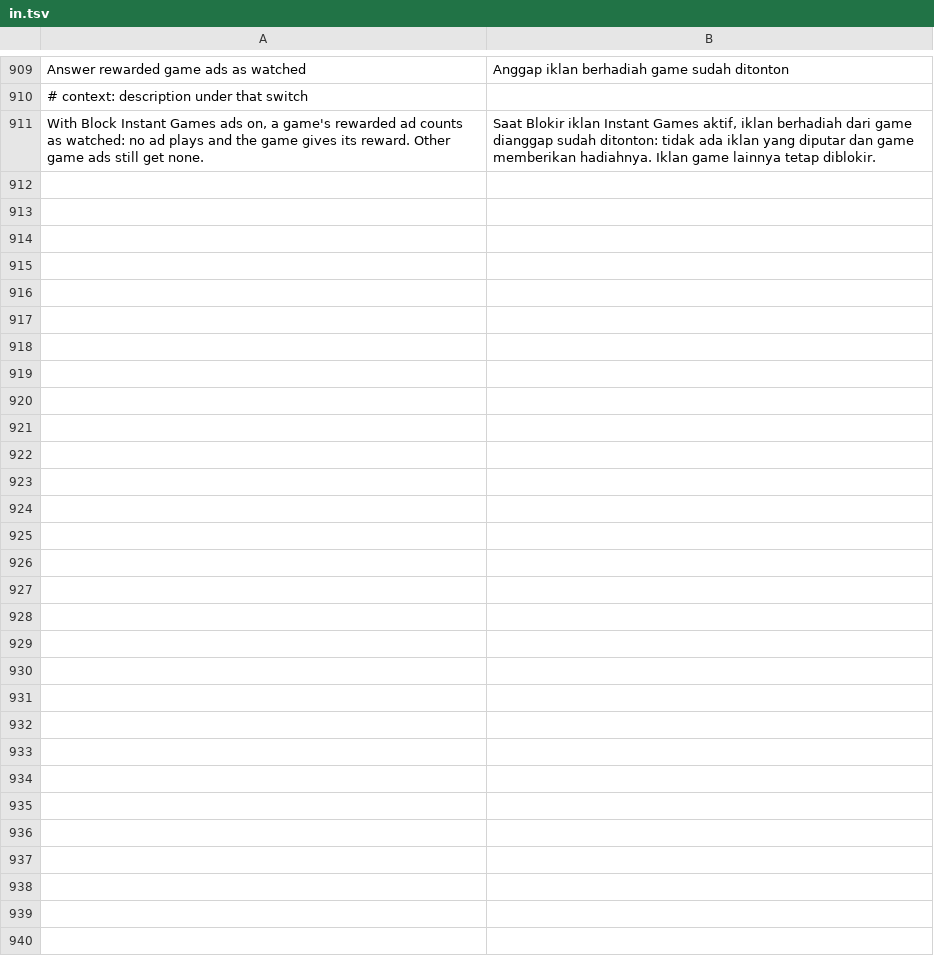
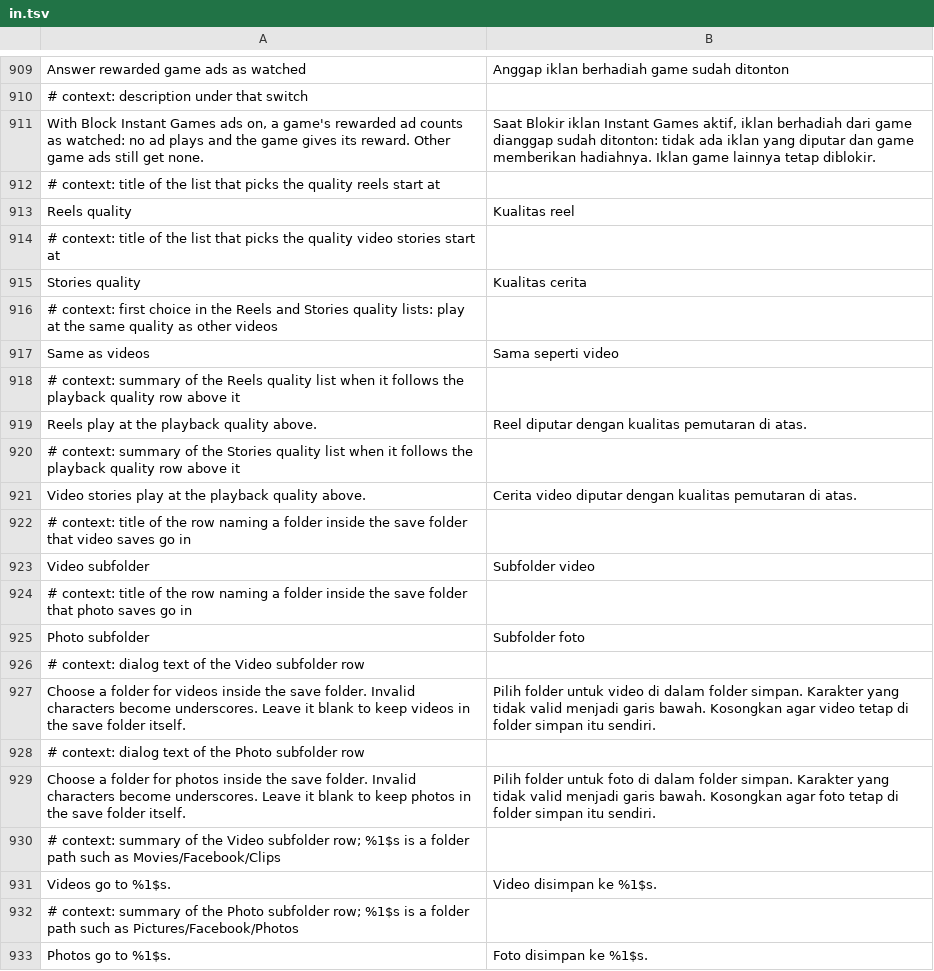
Before and after one commit to SA-SUJON/HushFacebook, a TSV file: extensions/shared/library/src/main/l10n/in.tsv, drawn as a sheet; only a part is shown, gaps mark what is left out; the diff names each change by its address in the sheet, - before the commit and + after, or states it on an @@ line.

```diff
--- a/extensions/shared/library/src/main/l10n/in.tsv
+++ b/extensions/shared/library/src/main/l10n/in.tsv
+row 912: # context: title of the list that picks the quality reels start at
+row 913: Reels quality | Kualitas reel
+row 914: # context: title of the list that picks the quality video stories start at
+row 915: Stories quality | Kualitas cerita
+row 916: # context: first choice in the Reels and Stories quality lists: play at the same quality as other videos
+row 917: Same as videos | Sama seperti video
+row 918: # context: summary of the Reels quality list when it follows the playback quality row above it
+row 919: Reels play at the playback quality above. | Reel diputar dengan kualitas pemutaran di atas.
+row 920: # context: summary of the Stories quality list when it follows the playback quality row above it
+row 921: Video stories play at the playback quality above. | Cerita video diputar dengan kualitas pemutaran di atas.
+row 922: # context: title of the row naming a folder inside the save folder that video saves go in
+row 923: Video subfolder | Subfolder video
+row 924: # context: title of the row naming a folder inside the save folder that photo saves go in
+row 925: Photo subfolder | Subfolder foto
+row 926: # context: dialog text of the Video subfolder row
+row 927: Choose a folder for videos inside the save folder. Invalid characters become underscores. Leave it blank to keep videos in the save folder itself. | Pilih folder untuk video di dalam folder simpan. Karakter yang tidak valid menjadi garis bawah. Kosongkan agar video tetap di folder simpan itu sendiri.
+row 928: # context: dialog text of the Photo subfolder row
+row 929: Choose a folder for photos inside the save folder. Invalid characters become underscores. Leave it blank to keep photos in the save folder itself. | Pilih folder untuk foto di dalam folder simpan. Karakter yang tidak valid menjadi garis bawah. Kosongkan agar foto tetap di folder simpan itu sendiri.
+row 930: # context: summary of the Video subfolder row; %1$s is a folder path such as Movies/Facebook/Clips
+row 931: Videos go to %1$s. | Video disimpan ke %1$s.
+row 932: # context: summary of the Photo subfolder row; %1$s is a folder path such as Pictures/Facebook/Photos
+row 933: Photos go to %1$s. | Foto disimpan ke %1$s.
```
Also changed, not shown: extensions/shared/library/src/main/l10n/de.tsv, extensions/shared/library/src/main/l10n/es.tsv, 23 other files.
